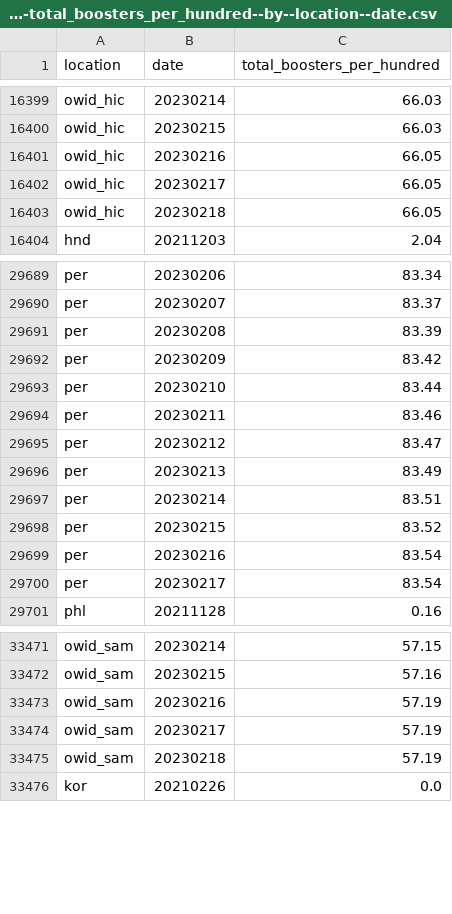
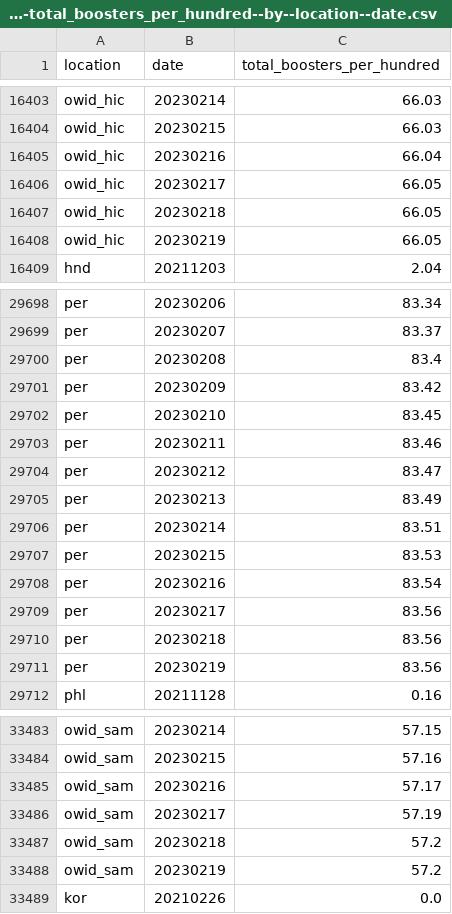
Before and after one commit to open-numbers/ddf--owid--covid_19, a CSV file: ddf--datapoints--total_boosters_per_hundred--by--location--date.csv, drawn as a sheet; only a part is shown, gaps mark what is left out; the diff covers the shown part only.

```diff
--- a/ddf--datapoints--total_boosters_per_hundred--by--location--date.csv
+++ b/ddf--datapoints--total_boosters_per_hundred--by--location--date.csv
@@ -16400,5 +16404,6 @@ owid_hic,20230214,66.03
 owid_hic,20230215,66.03
-owid_hic,20230216,66.05
+owid_hic,20230216,66.04
 owid_hic,20230217,66.05
 owid_hic,20230218,66.05
+owid_hic,20230219,66.05
 hnd,20211203,2.04
@@ -29690,5 +29699,5 @@ per,20230206,83.34
 per,20230207,83.37
-per,20230208,83.39
+per,20230208,83.4
 per,20230209,83.42
-per,20230210,83.44
+per,20230210,83.45
 per,20230211,83.46
@@ -29697,5 +29706,7 @@ per,20230213,83.49
 per,20230214,83.51
-per,20230215,83.52
+per,20230215,83.53
 per,20230216,83.54
-per,20230217,83.54
+per,20230217,83.56
+per,20230218,83.56
+per,20230219,83.56
 phl,20211128,0.16
@@ -33472,5 +33484,6 @@ owid_sam,20230214,57.15
 owid_sam,20230215,57.16
-owid_sam,20230216,57.19
+owid_sam,20230216,57.17
 owid_sam,20230217,57.19
-owid_sam,20230218,57.19
+owid_sam,20230218,57.2
+owid_sam,20230219,57.2
 kor,20210226,0.0
```
Also changed, not shown: 12 added rows, 1 removed row and 13 edited cells elsewhere in this file, ddf--datapoints--hosp_patients--by--location--date.csv, ddf--datapoints--hosp_patients_per_million--by--location--date.csv, 33 other files.
